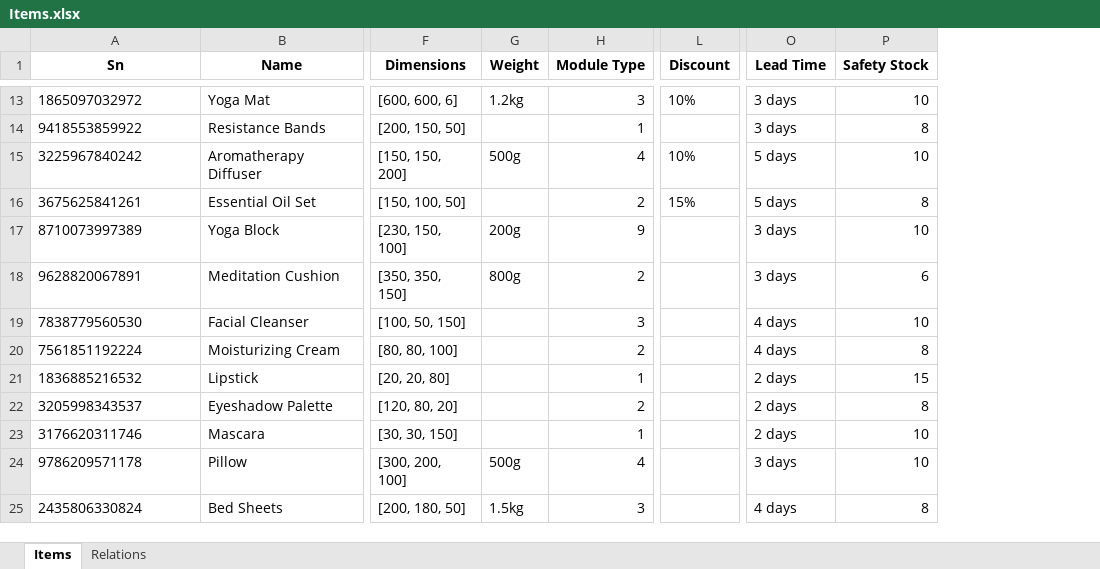
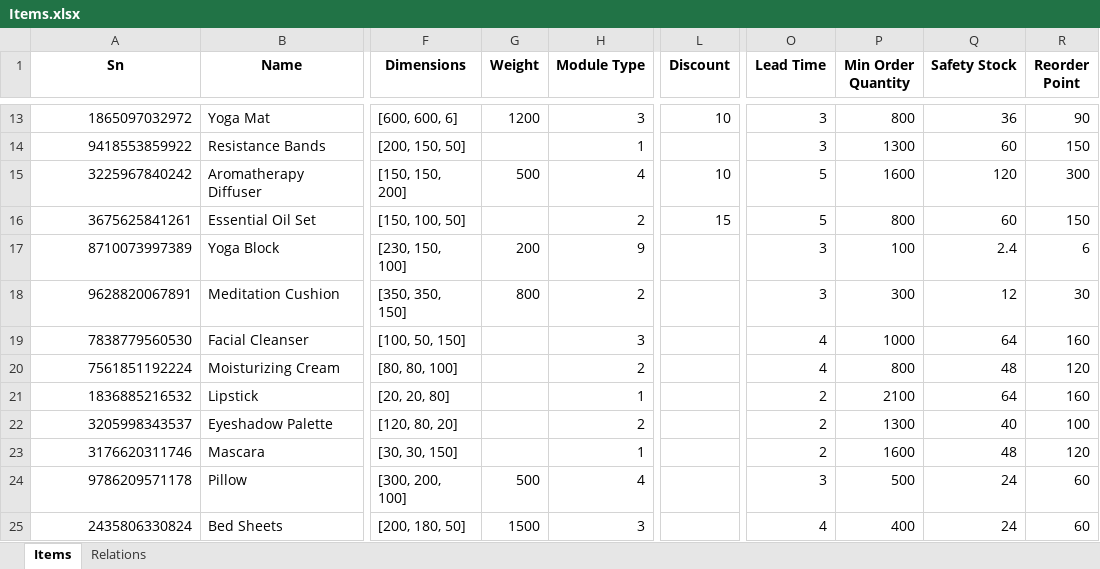
Before and after one commit to BarniRamirez/Warehouse, an Excel workbook: warehouse_manager/Database/Items.xlsx, sheet Items, drawn as a sheet; only a part is shown, gaps mark what is left out; values as stored, in another font and other column widths than the file's, no borders; addresses are those after the commit; the diff covers the shown part only; the diff names each change by its address in the sheet, - before the commit and + after, or states it on an @@ line.

```diff
--- a/warehouse_manager/Database/Items.xlsx (sheet Items)
+++ b/warehouse_manager/Database/Items.xlsx (sheet Items)
+column P (Min Order Quantity), rows 13-25: 800 | 1300 | 1600 | 800 | 100 | 300 | 1000 | 800 | 2100 | 1300 | 1600 | 500 | 400
+column R (Reorder Point), rows 13-25: 90 | 150 | 300 | 150 | 6 | 30 | 160 | 120 | 160 | 100 | 120 | 60 | 60
-A13:A25 alignment: left
+A13:A25 alignment: right
-G13 (Weight): 1.2kg
+G13 (Weight): 1200
-L13 (Discount): 10%
+L13 (Discount): 10
-O13:O14 (Lead Time): 3 days
+O13:O14 (Lead Time): 3
-Q13 (Safety Stock): 10
+Q13 (Safety Stock): 36
-Q14 (Safety Stock): 8
+Q14 (Safety Stock): 60
-G15 (Weight): 500g
+G15 (Weight): 500
-L15 (Discount): 10%
+L15 (Discount): 10
-O15:O16 (Lead Time): 5 days
+O15:O16 (Lead Time): 5
-Q15 (Safety Stock): 10
+Q15 (Safety Stock): 120
-L16 (Discount): 15%
+L16 (Discount): 15
-Q16 (Safety Stock): 8
+Q16 (Safety Stock): 60
-G17 (Weight): 200g
+G17 (Weight): 200
-O17:O18 (Lead Time): 3 days
+O17:O18 (Lead Time): 3
-Q17 (Safety Stock): 10
+Q17 (Safety Stock): 2.4
-G18 (Weight): 800g
+G18 (Weight): 800
-Q18 (Safety Stock): 6
+Q18 (Safety Stock): 12
-O19:O20 (Lead Time): 4 days
+O19:O20 (Lead Time): 4
-Q19 (Safety Stock): 10
+Q19 (Safety Stock): 64
-Q20 (Safety Stock): 8
+Q20 (Safety Stock): 48
-O21:O23 (Lead Time): 2 days
+O21:O23 (Lead Time): 2
-Q21 (Safety Stock): 15
+Q21 (Safety Stock): 64
-Q22 (Safety Stock): 8
+Q22 (Safety Stock): 40
-Q23 (Safety Stock): 10
+Q23 (Safety Stock): 48
-G24 (Weight): 500g
+G24 (Weight): 500
-O24 (Lead Time): 3 days
+O24 (Lead Time): 3
-Q24 (Safety Stock): 10
+Q24 (Safety Stock): 24
-G25 (Weight): 1.5kg
+G25 (Weight): 1500
-O25 (Lead Time): 4 days
+O25 (Lead Time): 4
-Q25 (Safety Stock): 8
+Q25 (Safety Stock): 24
```
Also changed, not shown: 107 edited cells and cell formats elsewhere in this sheet, warehouse_manager/Database/Arrivals.xlsx, 4 other files.
